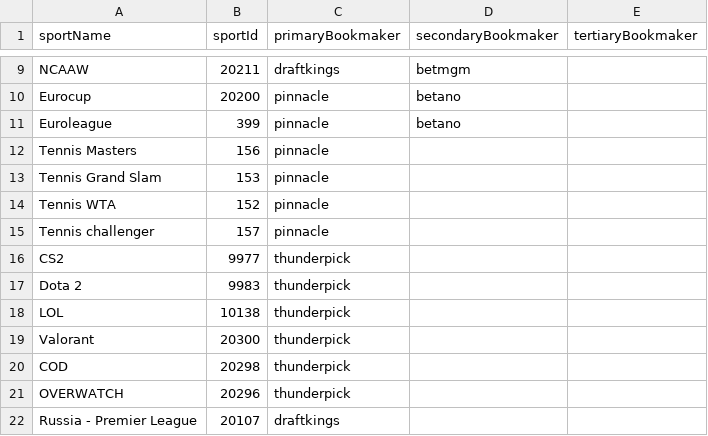
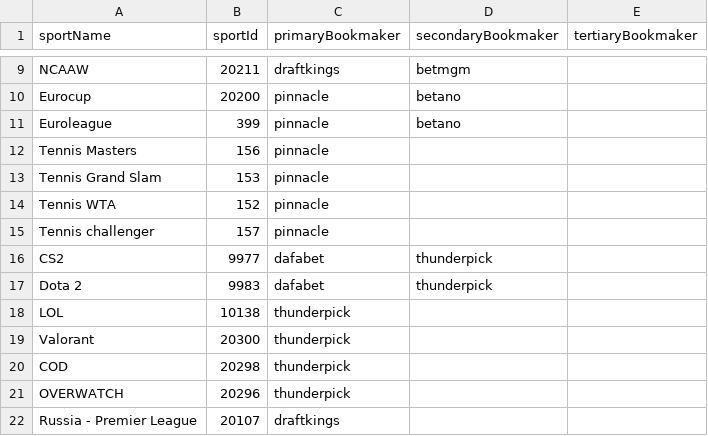
Before and after one commit to thales-markets/sports-markets-v2-risk-management, a CSV file: live-bookmakers-per-sport.csv, drawn as a sheet; only a part is shown, gaps mark what is left out.

Commit message:
Update live-bookmakers-per-sport.csv

```diff
--- a/live-bookmakers-per-sport.csv
+++ b/live-bookmakers-per-sport.csv
@@ -15,4 +15,4 @@ Tennis WTA,152,pinnacle,,
 Tennis challenger,157,pinnacle,,
-CS2,9977,thunderpick,,
-Dota 2,9983,thunderpick,,
+CS2,9977,dafabet,thunderpick,
+Dota 2,9983,dafabet,thunderpick,
 LOL,10138,thunderpick,,
```
